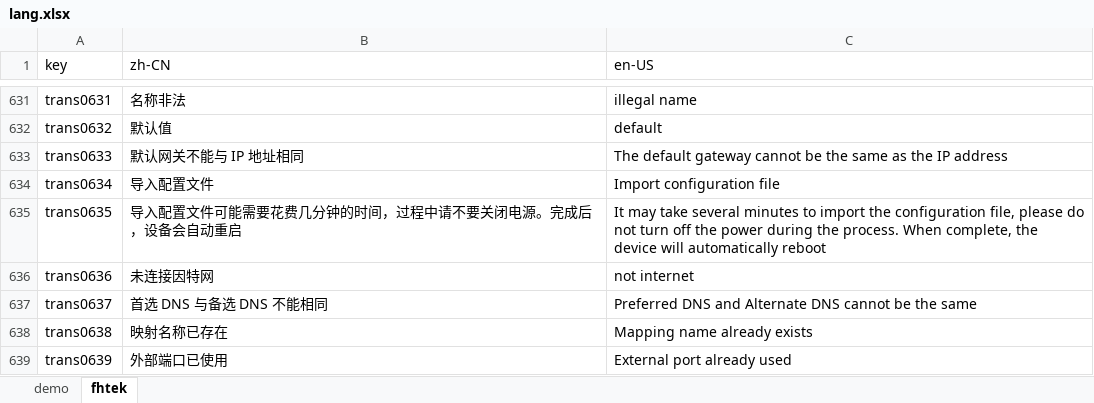
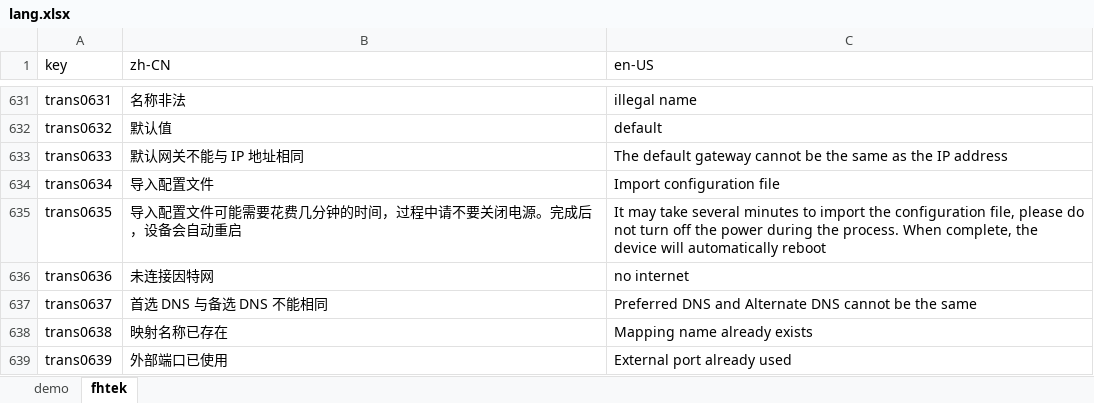
Before and after one commit to ytppp/fhtek-docs, an Excel workbook: lang.xlsx, sheet fhtek, drawn as a sheet; only a part is shown, gaps mark what is left out; values as stored, in another font and other column widths than the file's, no borders; the diff names each change by its address in the sheet, - before the commit and + after, or states it on an @@ line.

```diff
--- a/lang.xlsx (sheet fhtek)
+++ b/lang.xlsx (sheet fhtek)
-C636 (en-US): not internet
+C636 (en-US): no internet
```
Also changed, not shown: 1 other file.
